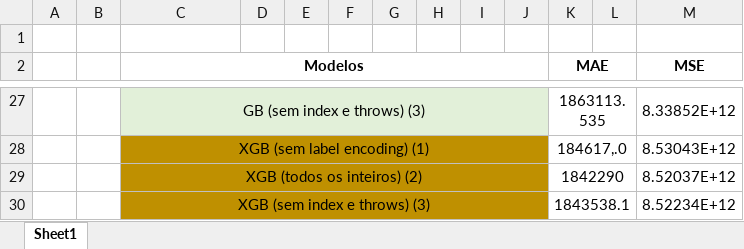
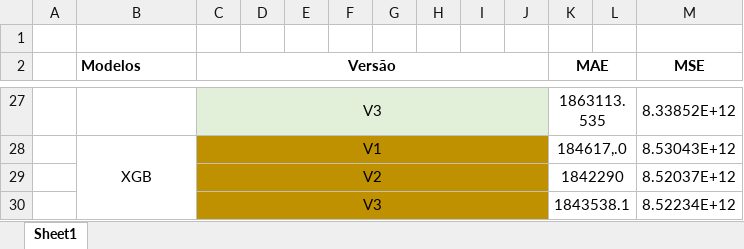
Before and after one commit to simaobarroso/tp-daa, an Excel workbook: grupo/grupo resultados.xlsx, sheet Sheet1, drawn as a sheet; only a part is shown, gaps mark what is left out; values as stored, in another font and other column widths than the file's, no borders; conditional formats not drawn; removed rows and columns are numbered as before the commit, all else as after; the diff covers the shown part only; the diff names each change by its address in the sheet, - before the commit and + after, or states it on an @@ line.

```diff
--- a/grupo/grupo resultados.xlsx (sheet Sheet1)
+++ b/grupo/grupo resultados.xlsx (sheet Sheet1)
-column B, empty
+column C (Versão), rows 27-30: V3 | V1 | V2 | V3
-B2 alignment: center
+B2 alignment: left
-C2:J2 merged
-B27 fill: #E2F0D9
+B27 fill: none
-B27 (Modelos): GB (sem index e throws) (3)
+B27 (Modelos): (empty)
-C27:J27 merged
-B28 (Modelos): XGB (sem label encoding) (1)
+B28 (Modelos): XGB
-B28:B30 fill: #BF9000
+B28:B30 fill: none
-C28:J28 merged
+B28:B30 merged
-B29 (Modelos): XGB (todos os inteiros) (2)
+B29 (Modelos): (empty)
-C29:J29 merged
-B30 (Modelos): XGB (sem index e throws) (3)
+B30 (Modelos): (empty)
-C30:J30 merged
```
Also changed, not shown: 24 edited cells, cell formats and merged cells elsewhere in this sheet, 14 other files.
